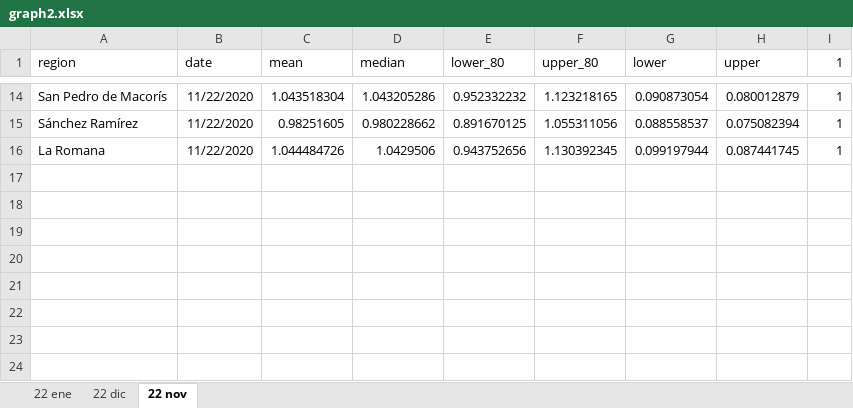
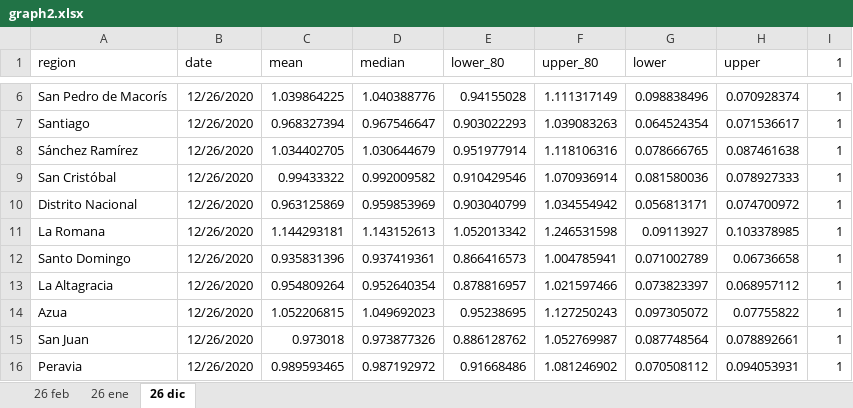
Before and after one commit to gbournigal/covid-model, an Excel workbook: results/resultado_consolidado/graph2.xlsx, sheet 26 dic, drawn as a sheet; only a part is shown, gaps mark what is left out; values as stored, in another font and other column widths than the file's, no borders; charts and pictures not drawn; addresses are those after the commit; the diff covers the shown part only; the diff names each change by its address in the sheet, - before the commit and + after, or states it on an @@ line.

```diff
--- a/results/resultado_consolidado/graph2.xlsx (sheet 26 dic)
+++ b/results/resultado_consolidado/graph2.xlsx (sheet 26 dic)
-sheet tab: 22 ene
+sheet tab: 26 feb
-sheet tab: 22 dic
+sheet tab: 26 ene
-sheet tab: 22 nov
+sheet tab: 26 dic
-B6 (date): 11/22/2020
+B6 (date): 12/26/2020
-C6 (mean): 1.043518304
+C6 (mean): 1.039864225
-D6 (median): 1.043205286
+D6 (median): 1.040388776
-E6 (lower_80): 0.952332232
+E6 (lower_80): 0.94155028
-F6 (upper_80): 1.123218165
+F6 (upper_80): 1.111317149
-G6 (lower): 0.090873054
+G6 (lower): 0.098838496
-H6 (upper): 0.080012879
+H6 (upper): 0.070928374
+row 7: Santiago | 12/26/2020 | 0.968327394 | 0.967546647 | 0.903022293 | 1.039083263 | 0.064524354 | 0.071536617 | 1
-B8 (date): 11/22/2020
+B8 (date): 12/26/2020
-C8 (mean): 0.98251605
+C8 (mean): 1.034402705
-D8 (median): 0.980228662
+D8 (median): 1.030644679
-E8 (lower_80): 0.891670125
+E8 (lower_80): 0.951977914
-F8 (upper_80): 1.055311056
+F8 (upper_80): 1.118106316
-G8 (lower): 0.088558537
+G8 (lower): 0.078666765
-H8 (upper): 0.075082394
+H8 (upper): 0.087461638
+row 9: San Cristóbal | 12/26/2020 | 0.99433322 | 0.992009582 | 0.910429546 | 1.070936914 | 0.081580036 | 0.078927333 | 1
+row 10: Distrito Nacional | 12/26/2020 | 0.963125869 | 0.959853969 | 0.903040799 | 1.034554942 | 0.056813171 | 0.074700972 | 1
-B11 (date): 11/22/2020
+B11 (date): 12/26/2020
-C11 (mean): 1.044484726
+C11 (mean): 1.144293181
-D11 (median): 1.0429506
+D11 (median): 1.143152613
-E11 (lower_80): 0.943752656
+E11 (lower_80): 1.052013342
-F11 (upper_80): 1.130392345
+F11 (upper_80): 1.246531598
-G11 (lower): 0.099197944
+G11 (lower): 0.09113927
-H11 (upper): 0.087441745
+H11 (upper): 0.103378985
+row 12: Santo Domingo | 12/26/2020 | 0.935831396 | 0.937419361 | 0.866416573 | 1.004785941 | 0.071002789 | 0.06736658 | 1
+row 13: La Altagracia | 12/26/2020 | 0.954809264 | 0.952640354 | 0.878816957 | 1.021597466 | 0.073823397 | 0.068957112 | 1
+row 14: Azua | 12/26/2020 | 1.052206815 | 1.049692023 | 0.95238695 | 1.127250243 | 0.097305072 | 0.07755822 | 1
+row 15: San Juan | 12/26/2020 | 0.973018 | 0.973877326 | 0.886128762 | 1.052769987 | 0.087748564 | 0.078892661 | 1
+row 16: Peravia | 12/26/2020 | 0.989593465 | 0.987192972 | 0.91668486 | 1.081246902 | 0.070508112 | 0.094053931 | 1
```
Also changed, not shown: 2 added rows, 10 removed rows and 14 edited cells elsewhere in this sheet, sheet 26 feb, sheet 26 ene, charts or pictures, 19 other files.
